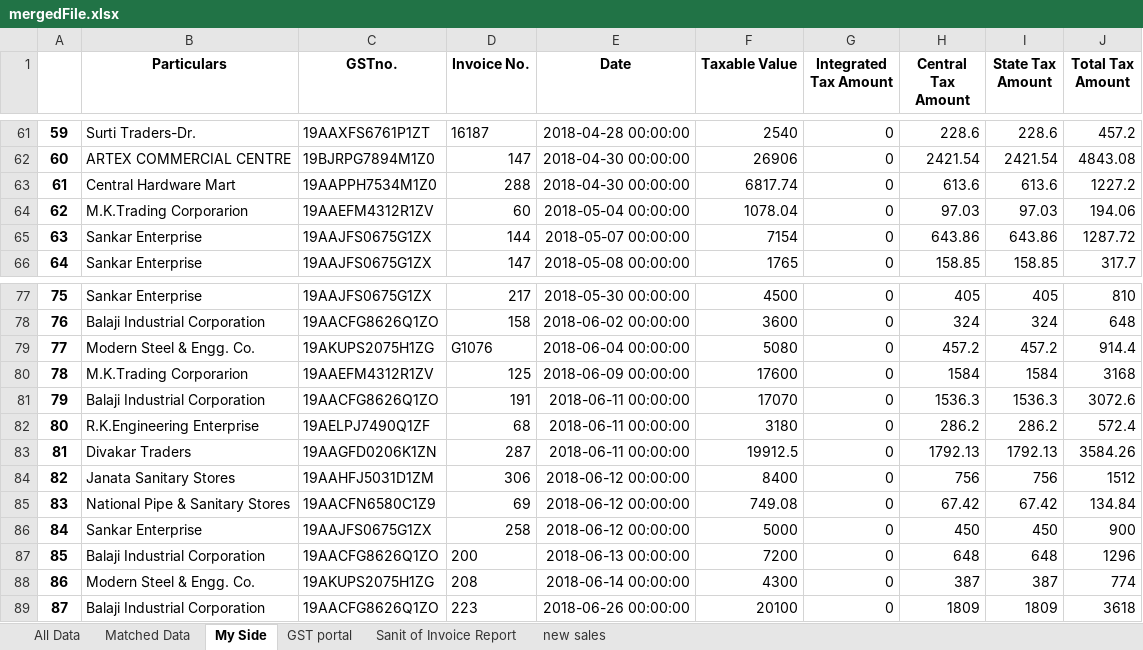
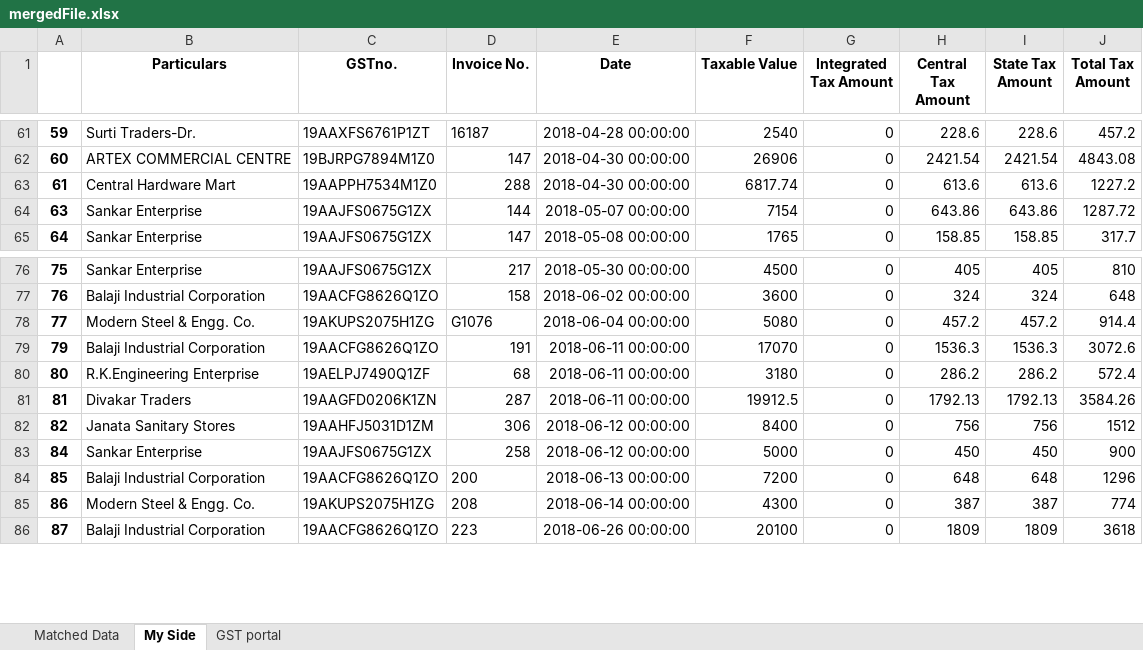
Before and after one commit to SarbajitNandy/GST-Match-Assistant, an Excel workbook: media/testSet6/mergedFile.xlsx, sheet My Side, drawn as a sheet; only a part is shown, gaps mark what is left out; values as stored, in another font and other column widths than the file's, no borders; the diff names each change by its address in the sheet, - before the commit and + after, or states it on an @@ line.

```diff
--- a/media/testSet6/mergedFile.xlsx (sheet My Side)
+++ b/media/testSet6/mergedFile.xlsx (sheet My Side)
-sheet tab: All Data
-sheet tab: Sanit of Invoice Report
-sheet tab: new sales
-row 64: 62 | M.K.Trading Corporarion | 19AAEFM4312R1ZV | 60 | 2018-05-04 00:00:00 | 1078.04 | 0 | 97.03 | 97.03 | 194.06
-row 80: 78 | M.K.Trading Corporarion | 19AAEFM4312R1ZV | 125 | 2018-06-09 00:00:00 | 17600 | 0 | 1584 | 1584 | 3168
-row 85: 83 | National Pipe & Sanitary Stores | 19AACFN6580C1Z9 | 69 | 2018-06-12 00:00:00 | 749.08 | 0 | 67.42 | 67.42 | 134.84
```
Also changed, not shown: sheet Matched Data, sheet GST portal, 2 other files.
